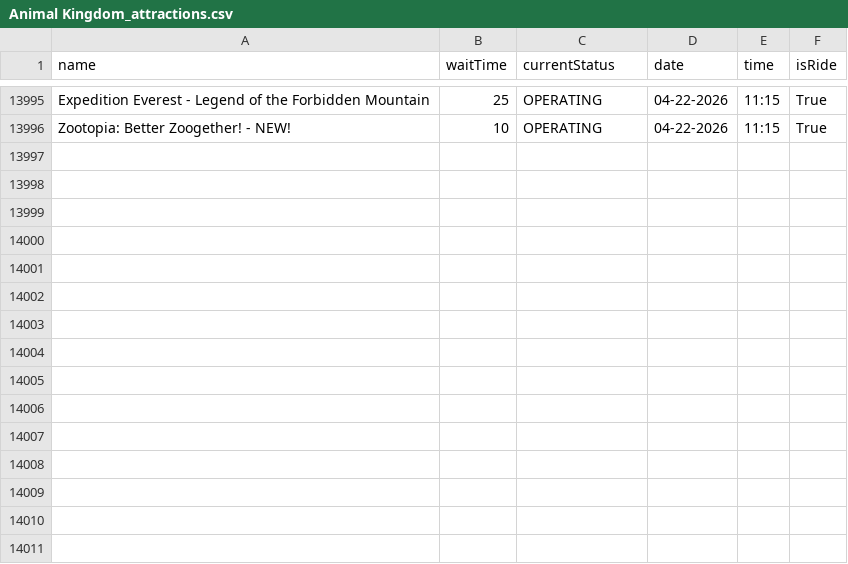
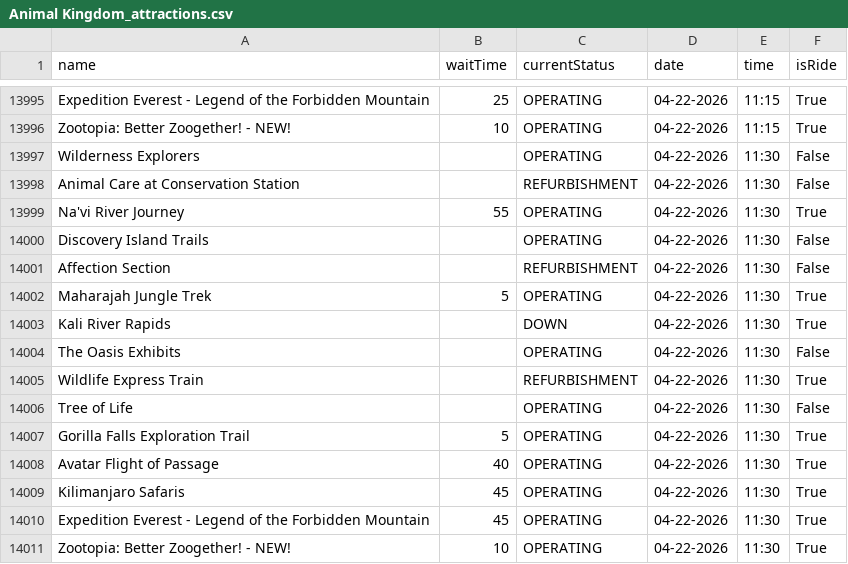
Before and after one commit to RogueMew/Disney-Wait-Time-Historical, a CSV file: Animal Kingdom_attractions.csv, drawn as a sheet; only a part is shown, gaps mark what is left out.

```diff
--- a/Animal Kingdom_attractions.csv
+++ b/Animal Kingdom_attractions.csv
@@ -13996 +13996,16 @@ Expedition Everest - Legend of the Forbidden Mountain,25,OPERATING,04-22-2026,11
 Zootopia: Better Zoogether! - NEW!,10,OPERATING,04-22-2026,11:15,True
+Wilderness Explorers,,OPERATING,04-22-2026,11:30,False
+Animal Care at Conservation Station,,REFURBISHMENT,04-22-2026,11:30,False
+Na'vi River Journey,55,OPERATING,04-22-2026,11:30,True
+Discovery Island Trails,,OPERATING,04-22-2026,11:30,False
+Affection Section,,REFURBISHMENT,04-22-2026,11:30,False
+Maharajah Jungle Trek,5,OPERATING,04-22-2026,11:30,True
+Kali River Rapids,,DOWN,04-22-2026,11:30,True
+The Oasis Exhibits,,OPERATING,04-22-2026,11:30,False
+Wildlife Express Train,,REFURBISHMENT,04-22-2026,11:30,True
+Tree of Life,,OPERATING,04-22-2026,11:30,False
+Gorilla Falls Exploration Trail,5,OPERATING,04-22-2026,11:30,True
+Avatar Flight of Passage,40,OPERATING,04-22-2026,11:30,True
+Kilimanjaro Safaris,45,OPERATING,04-22-2026,11:30,True
+Expedition Everest - Legend of the Forbidden Mountain,45,OPERATING,04-22-2026,11:30,True
+Zootopia: Better Zoogether! - NEW!,10,OPERATING,04-22-2026,11:30,True
```
Also changed, not shown: Hollywood Studios_attractions.csv, 2 other files.
